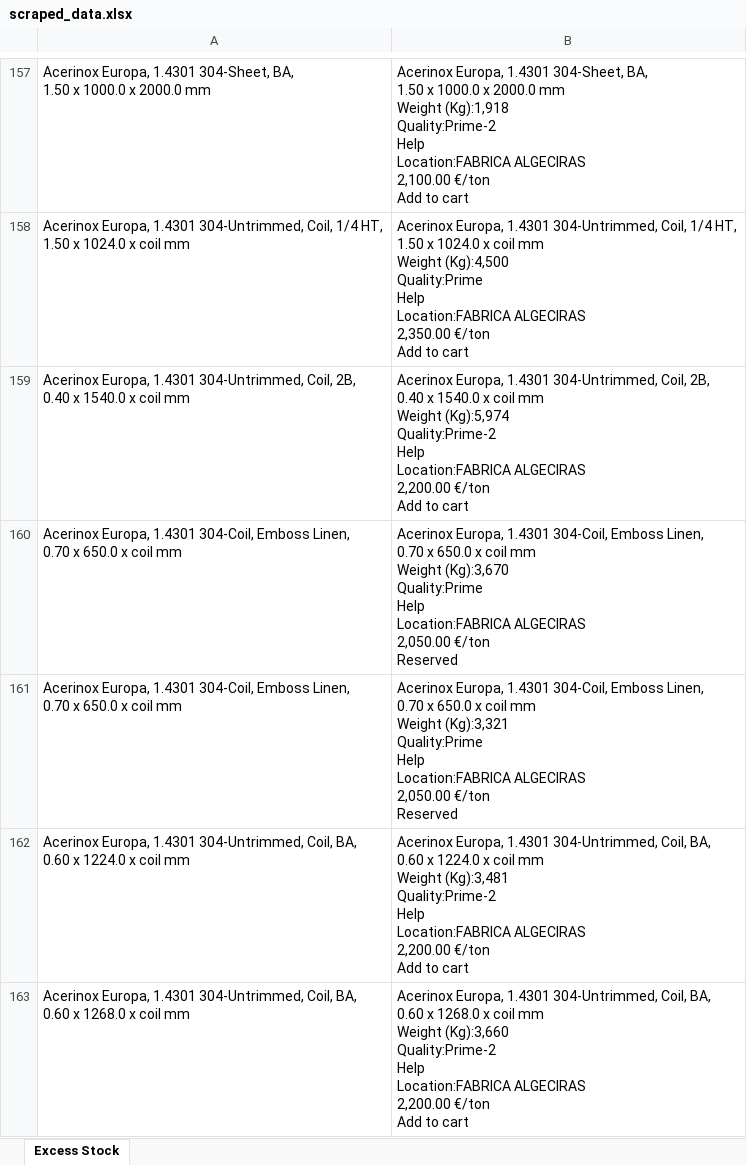
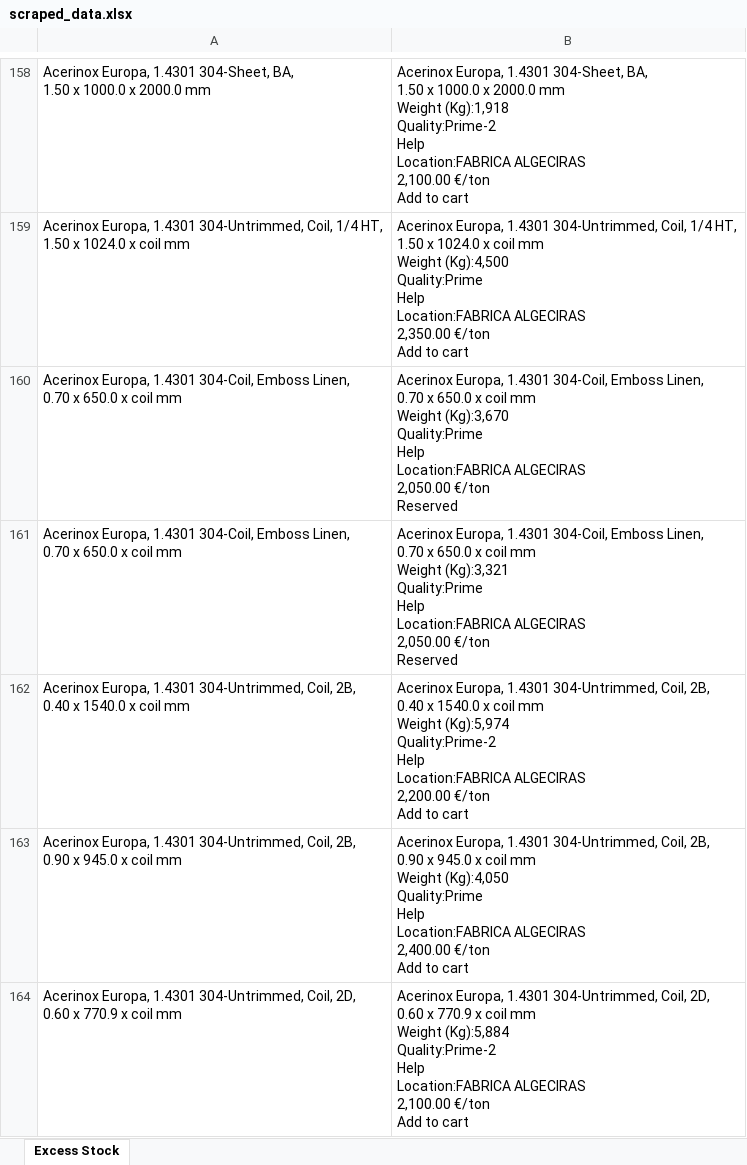
Before and after one commit to Mokax1/inv-scraper, an Excel workbook: scraped_data.xlsx, sheet Excess Stock, drawn as a sheet; only a part is shown, gaps mark what is left out; the shorter side is filled out with more unchanged rows; values as stored, in another font and other column widths than the file's, no borders; ↵ is a line break in a cell; the diff covers the shown part only; the diff names each change by its address in the sheet, - before the commit and + after, or states it on an @@ line.

```diff
--- a/scraped_data.xlsx (sheet Excess Stock)
+++ b/scraped_data.xlsx (sheet Excess Stock)
@@ row 159 moved to row 162: Acerinox Europa, 1.4301 304-Untrimmed, C… @@
+row 163: Acerinox Europa, 1.4301 304-Untrimmed, Coil, 2B, ↵ 0.90 x 945.0 x coil mm | Acerinox Europa, 1.4301 304-Untrimmed, Coil, 2B, ↵ 0.90 x 945.0 x coil mm ↵ Weight (Kg):4,050 ↵ Quality:Prime ↵ Help ↵ Location:FABRICA ALGECIRAS ↵ 2,400.00 €/ton ↵ Add to cart
+row 164: Acerinox Europa, 1.4301 304-Untrimmed, Coil, 2D, ↵ 0.60 x 770.9 x coil mm | Acerinox Europa, 1.4301 304-Untrimmed, Coil, 2D, ↵ 0.60 x 770.9 x coil mm ↵ Weight (Kg):5,884 ↵ Quality:Prime-2 ↵ Help ↵ Location:FABRICA ALGECIRAS ↵ 2,100.00 €/ton ↵ Add to cart
```
Also changed, not shown: 21 added rows, 3 removed rows, 28 moved rows and 6 edited cells elsewhere in this sheet, arvedi_data.xlsx, 1 other file.
